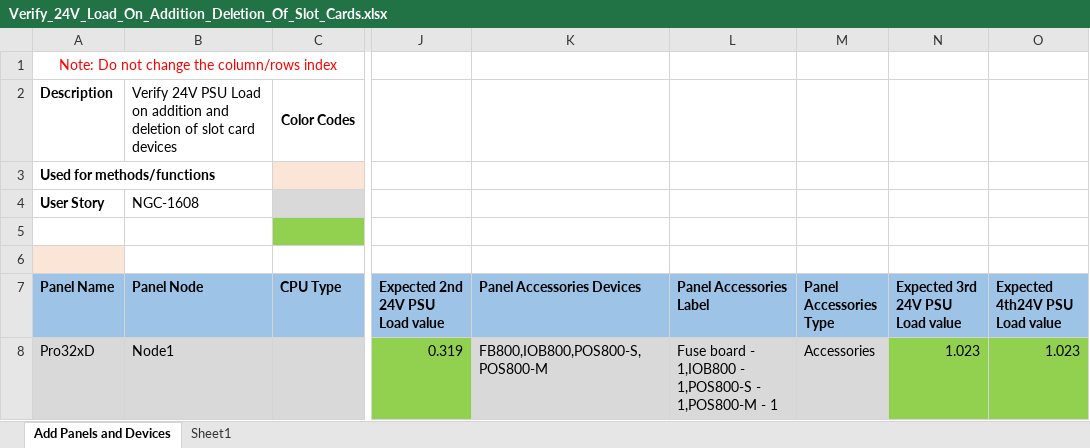
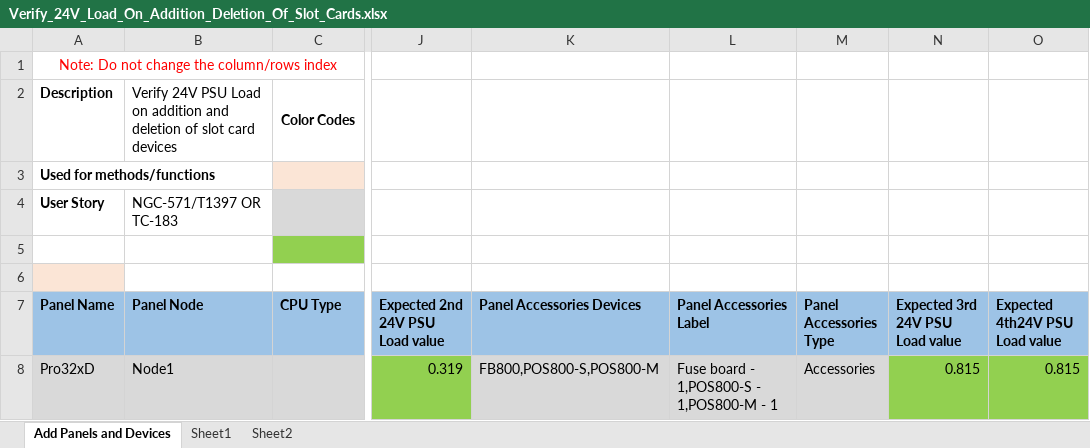
Before and after one commit to rohanpaw/DesktopInt, an Excel workbook: Test Data/Verify_24V_Load_On_Addition_Deletion_Of_Slot_Cards.xlsx, sheet Add Panels and Devices, drawn as a sheet; only a part is shown, gaps mark what is left out; values as stored, in another font and other column widths than the file's, no borders; the diff names each change by its address in the sheet, - before the commit and + after, or states it on an @@ line.

```diff
--- a/Test Data/Verify_24V_Load_On_Addition_Deletion_Of_Slot_Cards.xlsx (sheet Add Panels and Devices)
+++ b/Test Data/Verify_24V_Load_On_Addition_Deletion_Of_Slot_Cards.xlsx (sheet Add Panels and Devices)
+sheet tab: Sheet2
-B4 (Panel Node): NGC-1608
+B4 (Panel Node): NGC-571/T1397 OR TC-183
-K8 (Panel Accessories Devices): FB800,IOB800,POS800-S,POS800-M
+K8 (Panel Accessories Devices): FB800,POS800-S,POS800-M
-L8 (Panel Accessories Label): …board - 1,IOB800 - 1,POS800-S -…
+L8 (Panel Accessories Label): …board - 1,POS800-S -…
-N8 (Expected 3rd 24V PSU Load value): 1.023
+N8 (Expected 3rd 24V PSU Load value): 0.815
-O8 (Expected 4th24V PSU Load value): 1.023
+O8 (Expected 4th24V PSU Load value): 0.815
```
Also changed, not shown: Test Data/TC_63769_Verify_Current(DC_Units)_Calculation_FC.xlsx, Test Data/TC_63797_Verify Trip Current Calculation.xlsx, 31 other files.
